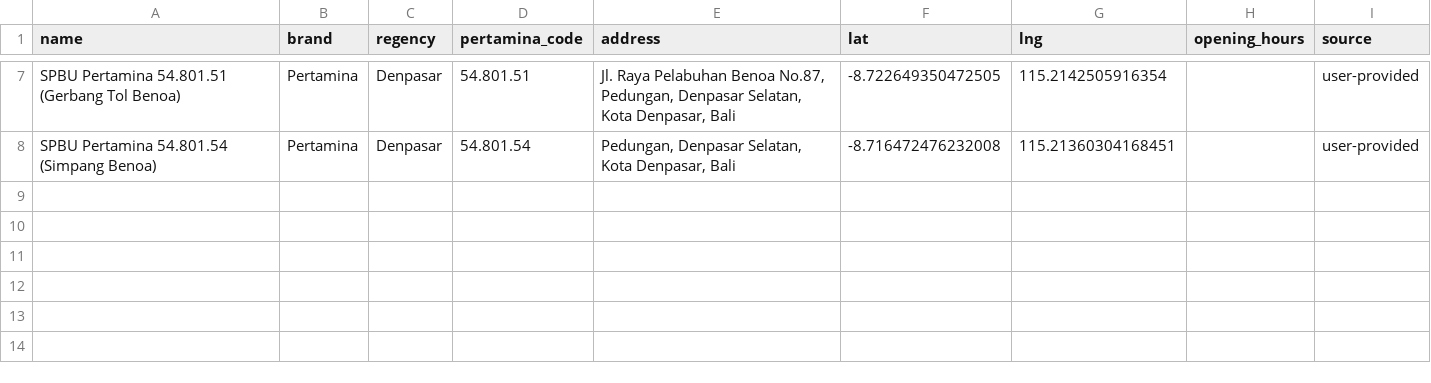
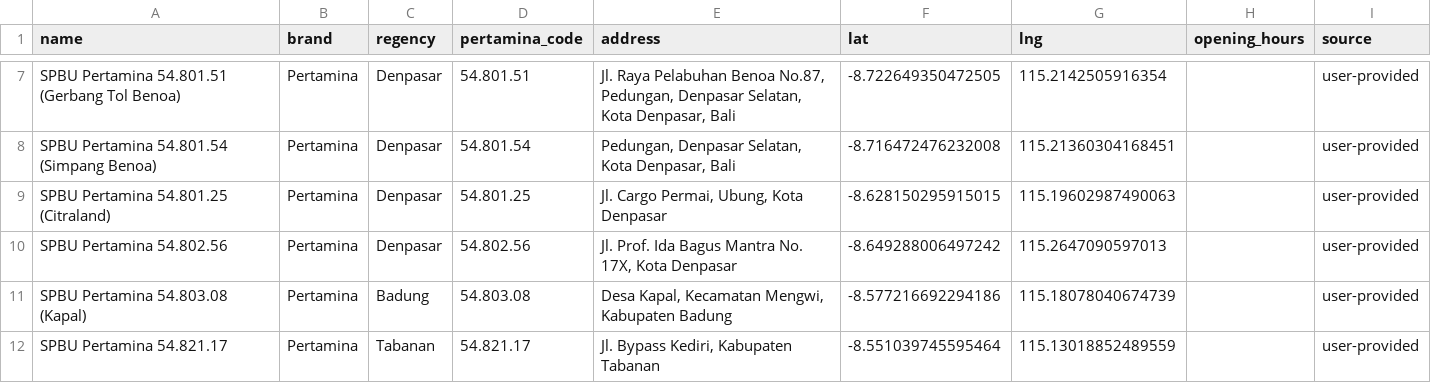
Before and after one commit to JevanBernard/spbu-watch, a CSV file: data/manual_stations.csv, drawn as a sheet; only a part is shown, gaps mark what is left out.

```diff
--- a/data/manual_stations.csv
+++ b/data/manual_stations.csv
@@ -8 +8,5 @@ SPBU Pertamina 54.801.51 (Gerbang Tol Benoa),Pertamina,Denpasar,54.801.51,"Jl. R
 SPBU Pertamina 54.801.54 (Simpang Benoa),Pertamina,Denpasar,54.801.54,"Pedungan, Denpasar Selatan, Kota Denpasar, Bali",-8.716472476232008,115.21360304168451,,user-provided
+SPBU Pertamina 54.801.25 (Citraland),Pertamina,Denpasar,54.801.25,"Jl. Cargo Permai, Ubung, Kota Denpasar",-8.628150295915015,115.19602987490063,,user-provided
+SPBU Pertamina 54.802.56,Pertamina,Denpasar,54.802.56,"Jl. Prof. Ida Bagus Mantra No. 17X, Kota Denpasar",-8.649288006497242,115.2647090597013,,user-provided
+SPBU Pertamina 54.803.08 (Kapal),Pertamina,Badung,54.803.08,"Desa Kapal, Kecamatan Mengwi, Kabupaten Badung",-8.577216692294186,115.18078040674739,,user-provided
+SPBU Pertamina 54.821.17,Pertamina,Tabanan,54.821.17,"Jl. Bypass Kediri, Kabupaten Tabanan",-8.551039745595464,115.13018852489559,,user-provided
```
Also changed, not shown: data/code_overrides.csv, data/stations.csv, 7 other files.
